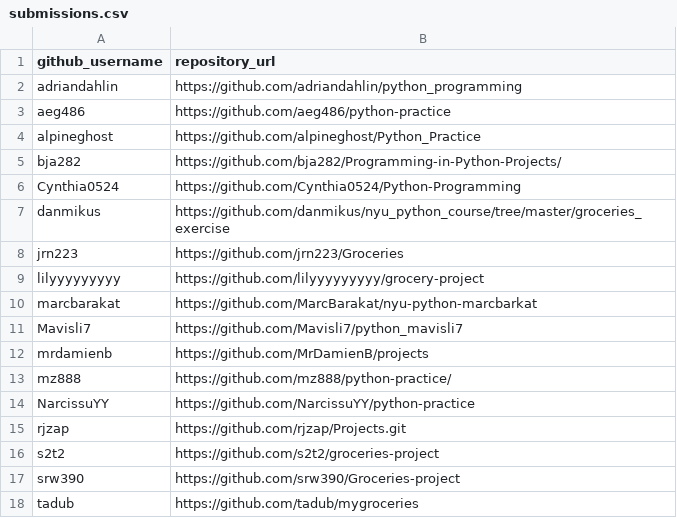
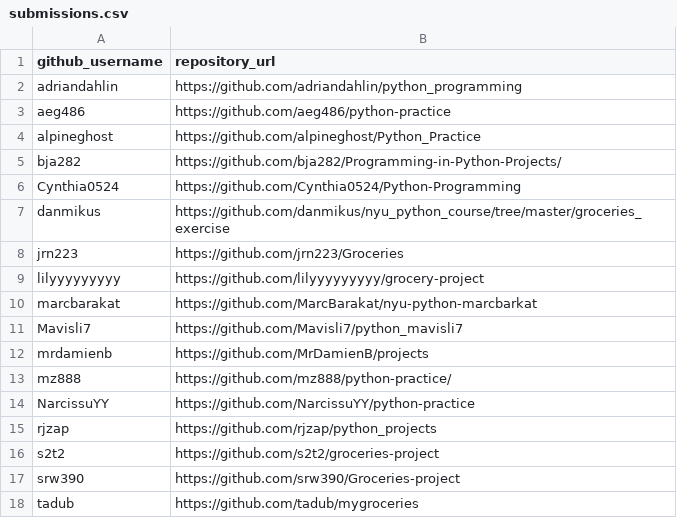
Before and after one commit to prof-rossetti/nyu-info-2335-201706, a CSV file: projects/groceries/submissions.csv, drawn as a sheet.

Commit message:
updated repository location for grocery submission

```diff
--- a/projects/groceries/submissions.csv
+++ b/projects/groceries/submissions.csv
@@ -14,3 +14,3 @@ mz888, https://github.com/mz888/python-practice/
 NarcissuYY, https://github.com/NarcissuYY/python-practice
-rjzap,https://github.com/rjzap/Projects.git
+rjzap,https://github.com/rjzap/python_projects
 s2t2, https://github.com/s2t2/groceries-project
```
